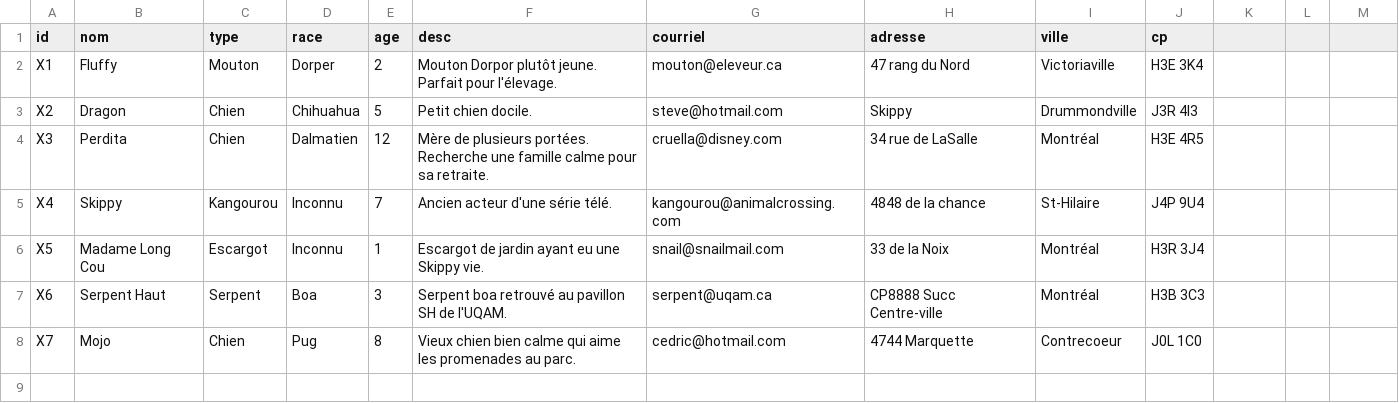
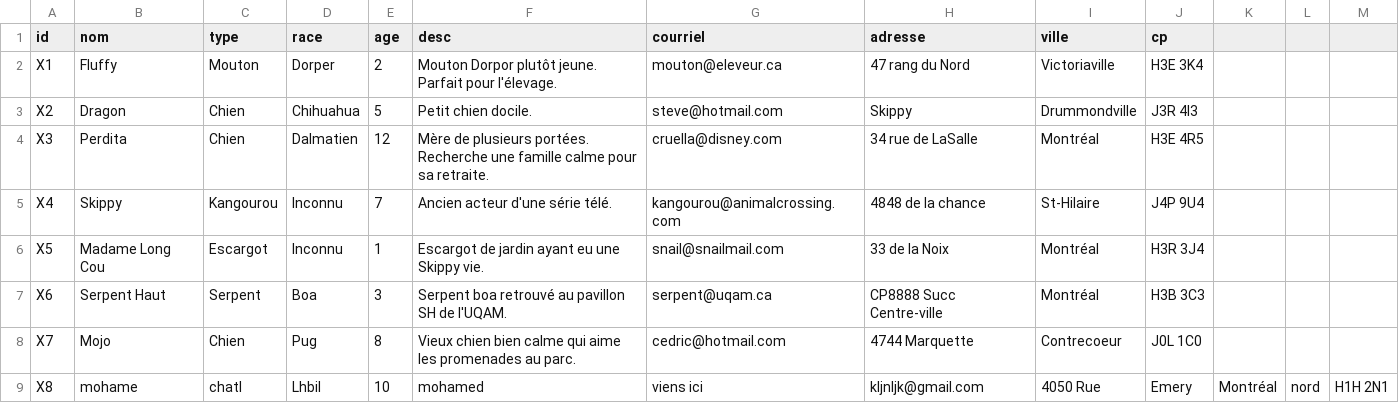
Before and after one commit to myahyani/Application-web-pour-l-adoption-d-animaux, a CSV file: csv/animaux.csv, drawn as a sheet; the diff names each change by its address in the sheet, - before the commit and + after, or states it on an @@ line.

```diff
--- a/csv/animaux.csv
+++ b/csv/animaux.csv
+row 9: X8 | mohame | chatl | Lhbil | 10 | mohamed | viens ici | kljnljk@gmail.com | 4050 Rue | Emery | Montréal | nord | H1H 2N1
```
Also changed, not shown: 1 other file.
